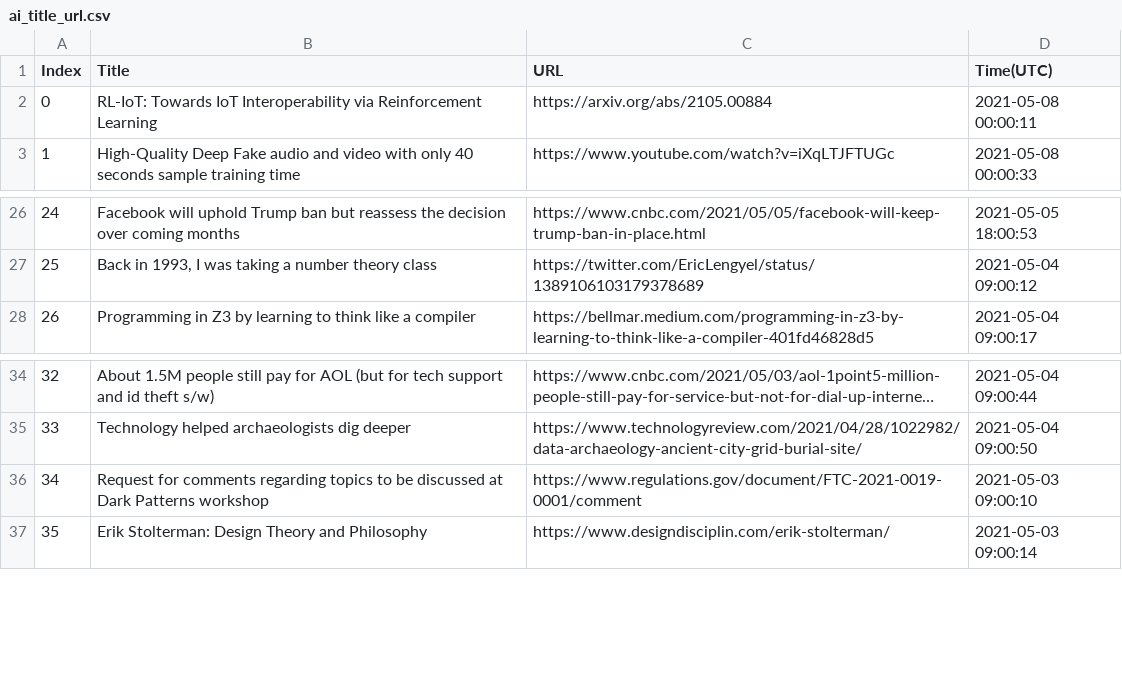
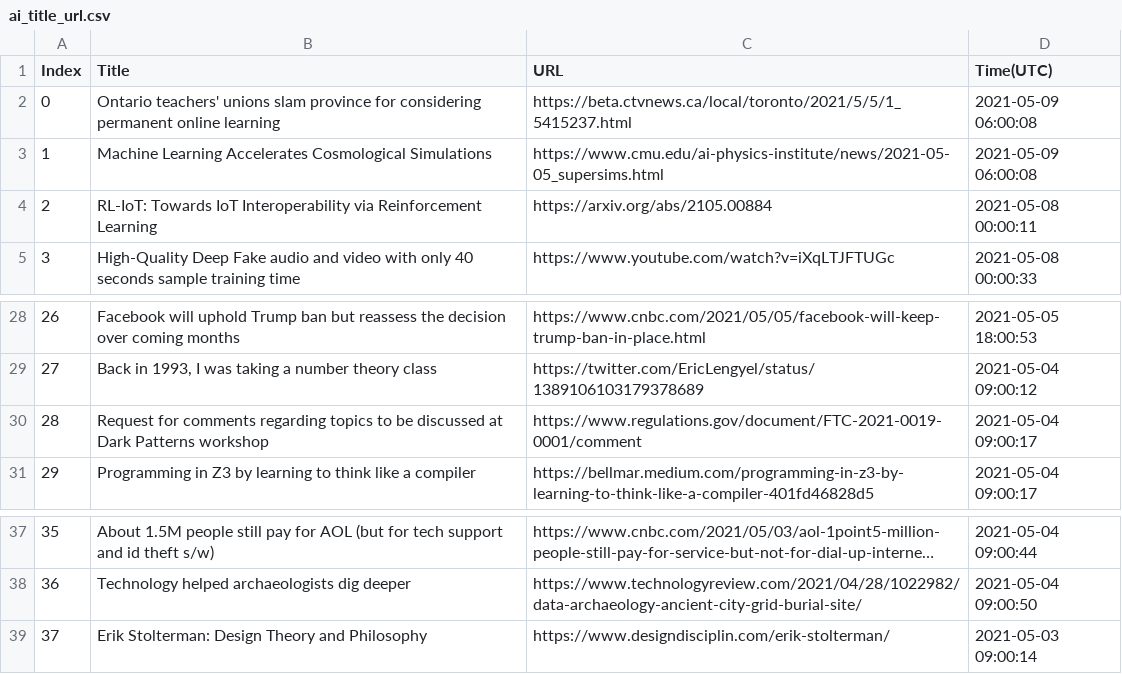
Before and after one commit to seitlab/seitlab.github.io, a CSV file: data/ai_title_url.csv, drawn as a sheet; only a part is shown, gaps mark what is left out; long unchanged cells end in …; removed rows and columns are numbered as before the commit, all else as after; the diff covers the shown part only; the diff names each change by its address in the sheet, - before the commit and + after, or states it on an @@ line.

```diff
--- a/data/ai_title_url.csv
+++ b/data/ai_title_url.csv
+row 2: 0 | Ontario teachers' unions slam province for considering permanent online learning | https://beta.ctvnews.ca/local/toronto/2021/5/5/1_5415237.html | 2021-05-09 06:00:08
+row 3: 1 | Machine Learning Accelerates Cosmological Simulations | https://www.cmu.edu/ai-physics-institute/news/2021-05-05_supersims.html | 2021-05-09 06:00:08
@@ column A (Index) renumbered from row 4 down @@
+row 30: 28 | Request for comments regarding topics to be discussed at Dark Patterns workshop | https://www.regulations.gov/document/FTC-2021-0019-0001/comment | 2021-05-04 09:00:17
-row 36: 34 | Request for comments regarding topics to be discussed at Dark Patterns workshop | https://www.regulations.gov/document/FTC-2021-0019-0001/comment | 2021-05-03 09:00:10
```
Also changed, not shown: 13 added rows, 13 removed rows and 6 edited cells elsewhere in this file, data/blockchain_title_url.csv, data/security_title_url.csv, 2 other files.
